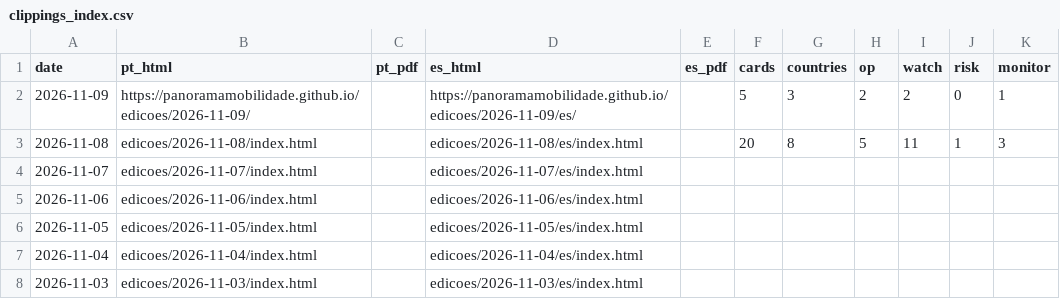
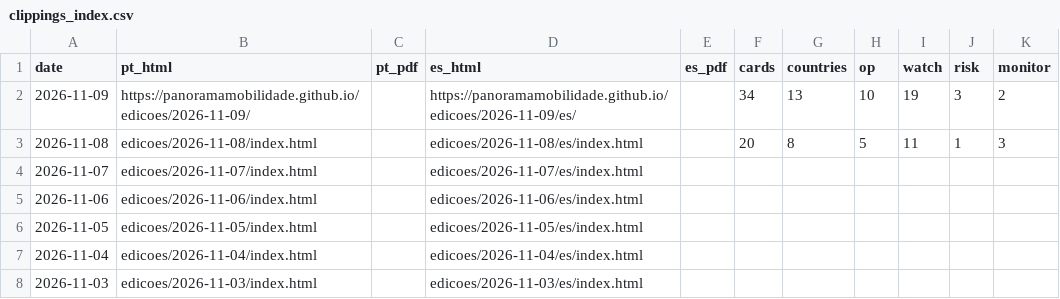
Before and after one commit to Panoramamobilidade/Panoramamobilidade.github.io, a CSV file: arquivos/clippings_index.csv, drawn as a sheet; only a part is shown.

```diff
--- a/arquivos/clippings_index.csv
+++ b/arquivos/clippings_index.csv
@@ -1,3 +1,3 @@
 date,pt_html,pt_pdf,es_html,es_pdf,cards,countries,op,watch,risk,monitor
-2026-11-09,https://panoramamobilidade.github.io/edicoes/2026-11-09/,,https://panoramamobilidade.github.io/edicoes/2026-11-09/es/,,5,3,2,2,0,1
+2026-11-09,https://panoramamobilidade.github.io/edicoes/2026-11-09/,,https://panoramamobilidade.github.io/edicoes/2026-11-09/es/,,34,13,10,19,3,2
 2026-11-08,edicoes/2026-11-08/index.html,,edicoes/2026-11-08/es/index.html,,20,8,5,11,1,3
```
Also changed, not shown: 13 other files.
